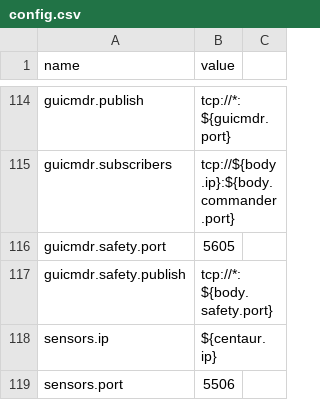
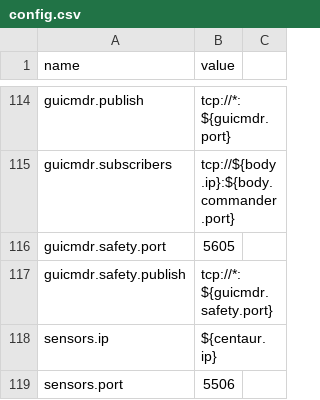
Before and after one commit to wmacevoy/grit, a CSV file: setup/config.csv, drawn as a sheet; only a part is shown, gaps mark what is left out.

```diff
--- a/setup/config.csv
+++ b/setup/config.csv
@@ -116,3 +116,3 @@ guicmdr.subscribers,"tcp://${body.ip}:${body.commander.port}"
 guicmdr.safety.port,5605
-guicmdr.safety.publish,"tcp://*:${body.safety.port}"
+guicmdr.safety.publish,"tcp://*:${guicmdr.safety.port}"
 sensors.ip,"${centaur.ip}"
```
Also changed, not shown: 12 other files.
